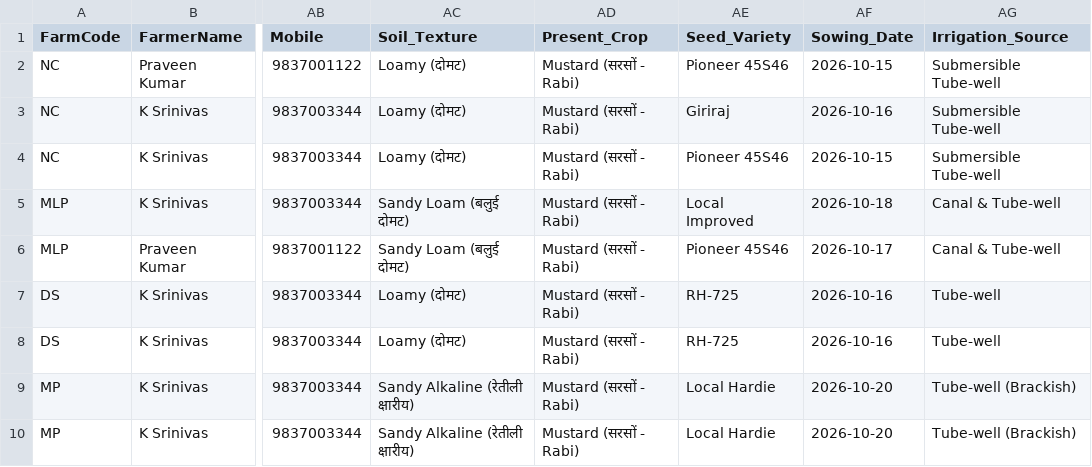
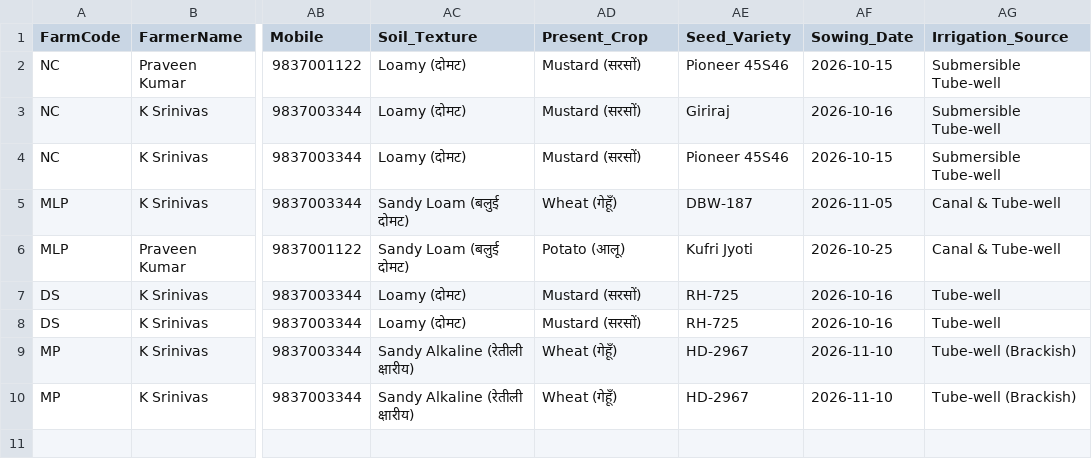
Before and after one commit to praveen-kumar-dei/agri-dss-platform, a CSV file: Agri_DSS_Live.csv, drawn as a sheet; only a part is shown, gaps mark what is left out; the diff names each change by its address in the sheet, - before the commit and + after, or states it on an @@ line.

```diff
--- a/Agri_DSS_Live.csv
+++ b/Agri_DSS_Live.csv
-AD2:AD4 (Present_Crop): Mustard (सरसों - Rabi)
+AD2:AD4 (Present_Crop): Mustard (सरसों)
-AD5 (Present_Crop): Mustard (सरसों - Rabi)
+AD5 (Present_Crop): Wheat (गेहूँ)
-AE5 (Seed_Variety): Local Improved
+AE5 (Seed_Variety): DBW-187
-AF5 (Sowing_Date): 2026-10-18
+AF5 (Sowing_Date): 2026-11-05
-AD6 (Present_Crop): Mustard (सरसों - Rabi)
+AD6 (Present_Crop): Potato (आलू)
-AE6 (Seed_Variety): Pioneer 45S46
+AE6 (Seed_Variety): Kufri Jyoti
-AF6 (Sowing_Date): 2026-10-17
+AF6 (Sowing_Date): 2026-10-25
-AD7:AD8 (Present_Crop): Mustard (सरसों - Rabi)
+AD7:AD8 (Present_Crop): Mustard (सरसों)
-AD9:AD10 (Present_Crop): Mustard (सरसों - Rabi)
+AD9:AD10 (Present_Crop): Wheat (गेहूँ)
-AE9:AE10 (Seed_Variety): Local Hardie
+AE9:AE10 (Seed_Variety): HD-2967
-AF9:AF10 (Sowing_Date): 2026-10-20
+AF9:AF10 (Sowing_Date): 2026-11-10
```
Also changed, not shown: 1 other file.
